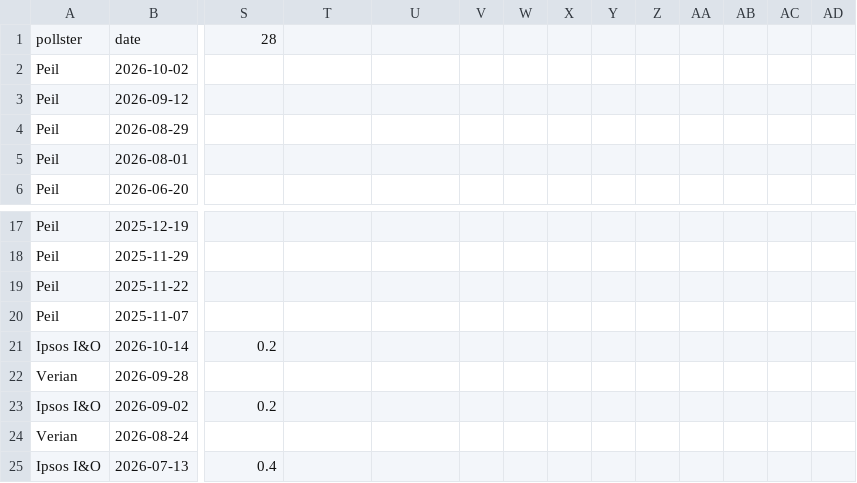
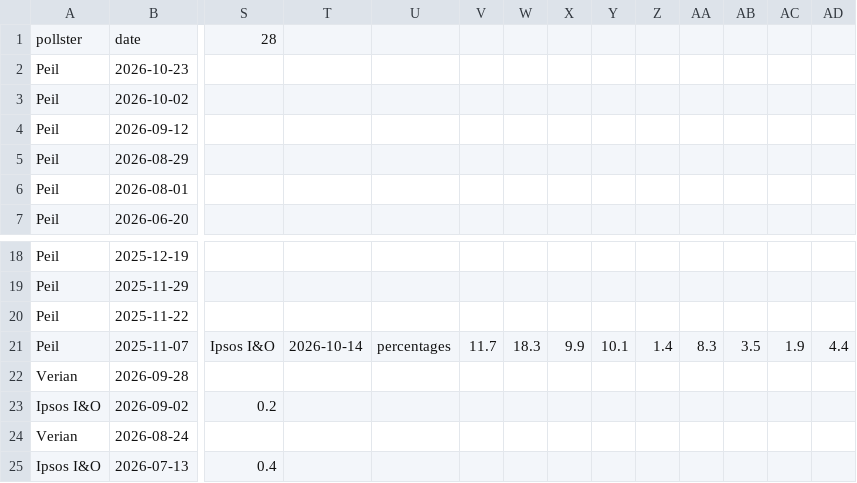
Before and after one commit to bublov/nederlandse-verkiezingen-kaart, a CSV file: public/polls/polls.csv, drawn as a sheet; only a part is shown, gaps mark what is left out; removed rows and columns are numbered as before the commit, all else as after; rows hold the shown columns only; the diff covers the shown part only; the diff names each change by its address in the sheet, - before the commit and + after, or states it on an @@ line.

Commit message:
New poll added

```diff
--- a/public/polls/polls.csv
+++ b/public/polls/polls.csv
+row 2: Peil | 2026-10-23
-S21: (empty)
+S21: Ipsos I&O
-T21: (empty)
+T21: 2026-10-14
-U21: (empty)
+U21: percentages
-V21: (empty)
+V21: 11.7
-W21: (empty)
+W21: 18.3
-X21: (empty)
+X21: 9.9
-Y21: (empty)
+Y21: 10.1
-Z21: (empty)
+Z21: 1.4
-AA21: (empty)
+AA21: 8.3
-AB21: (empty)
+AB21: 3.5
-AC21: (empty)
+AC21: 1.9
-AD21: (empty)
+AD21: 4.4
-row 21: Ipsos I&O | 2026-10-14 | 0.2
```
Also changed, not shown: 7 edited cells elsewhere in this file, public/elections/elections.csv, 1 other file.
